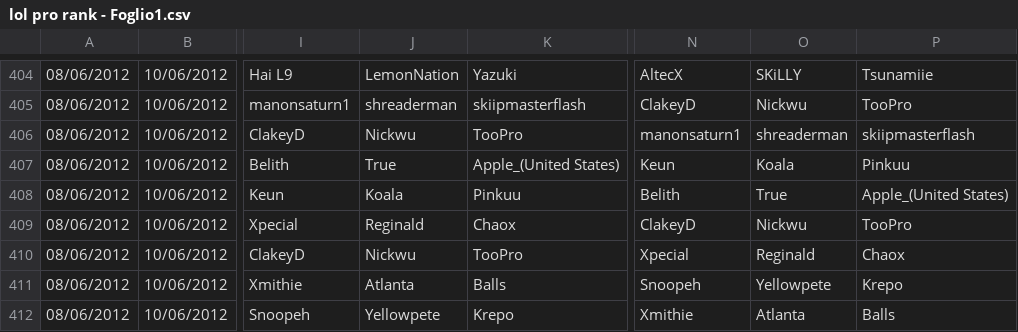
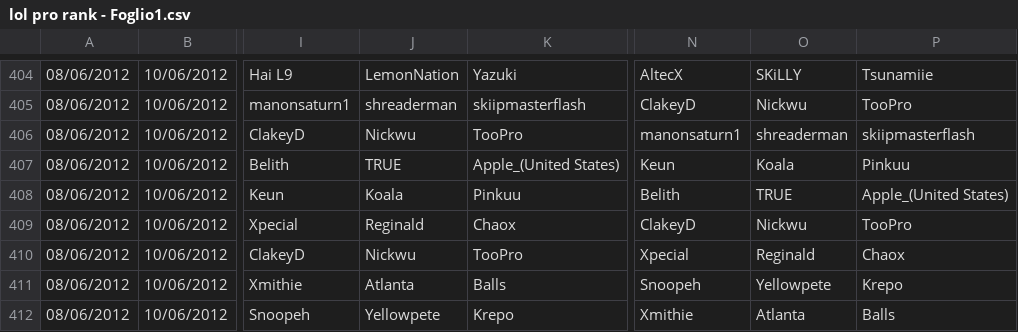
Before and after one commit to Alessandro-Barbieri/LoL-pro-rank, a CSV file: lol pro rank - Foglio1.csv, drawn as a sheet; only a part is shown, gaps mark what is left out; the diff names each change by its address in the sheet, - before the commit and + after, or states it on an @@ line.

Commit message:
True -> TRUE

```diff
--- a/lol pro rank - Foglio1.csv
+++ b/lol pro rank - Foglio1.csv
-J407: True
+J407: TRUE
-O408: True
+O408: TRUE
```
